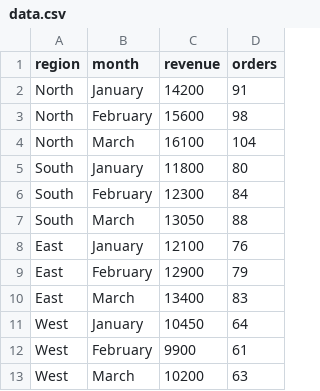
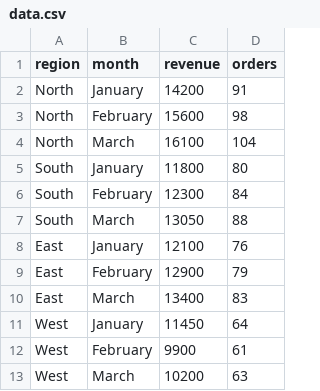
Before and after one commit to zeizoamer42-web/Salaes-Analysis, a CSV file: data.csv, drawn as a sheet.

Commit message:
Updating Analysis

```diff
--- a/data.csv
+++ b/data.csv
@@ -10,3 +10,3 @@ East,February,12900,79
 East,March,13400,83
-West,January,10450,64
+West,January,11450,64
 West,February,9900,61
```
